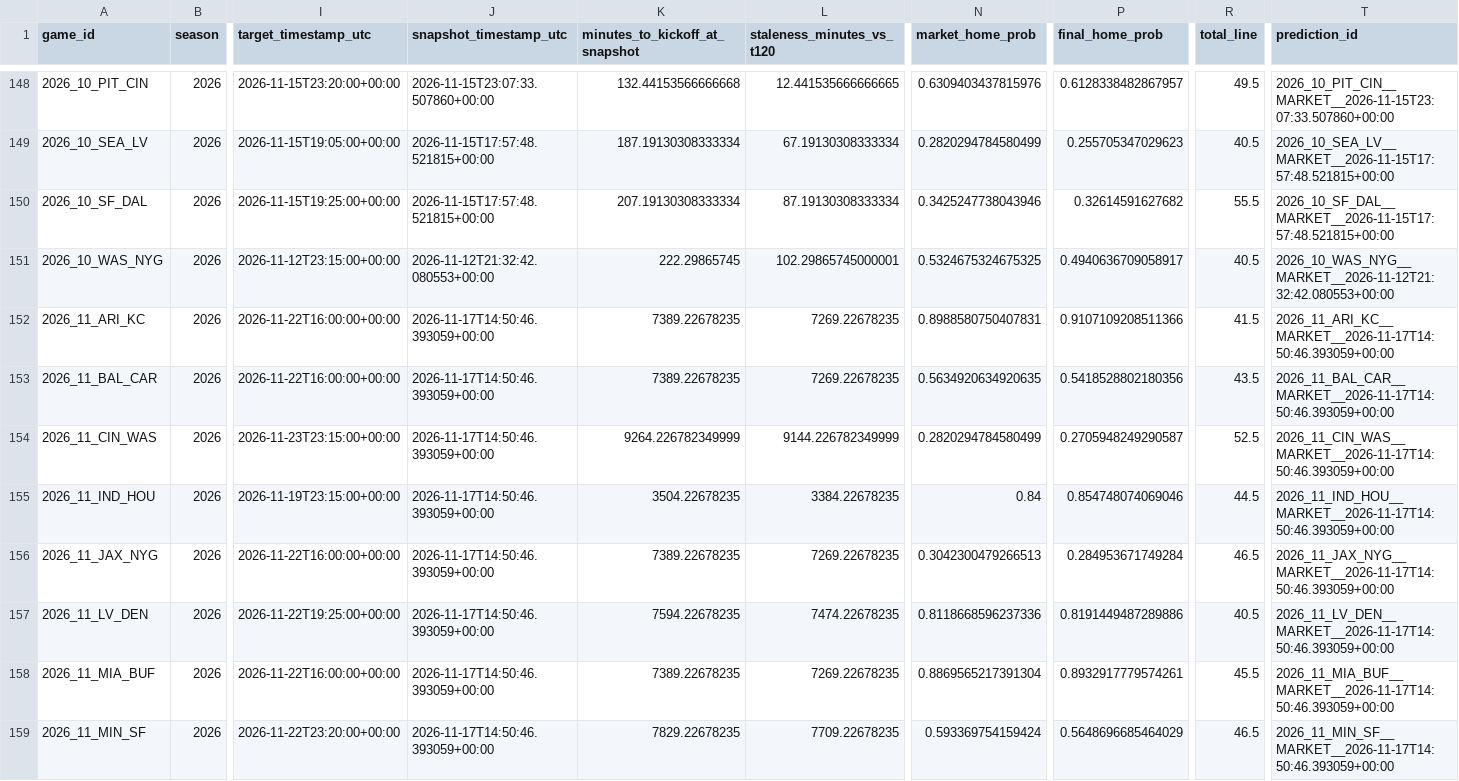
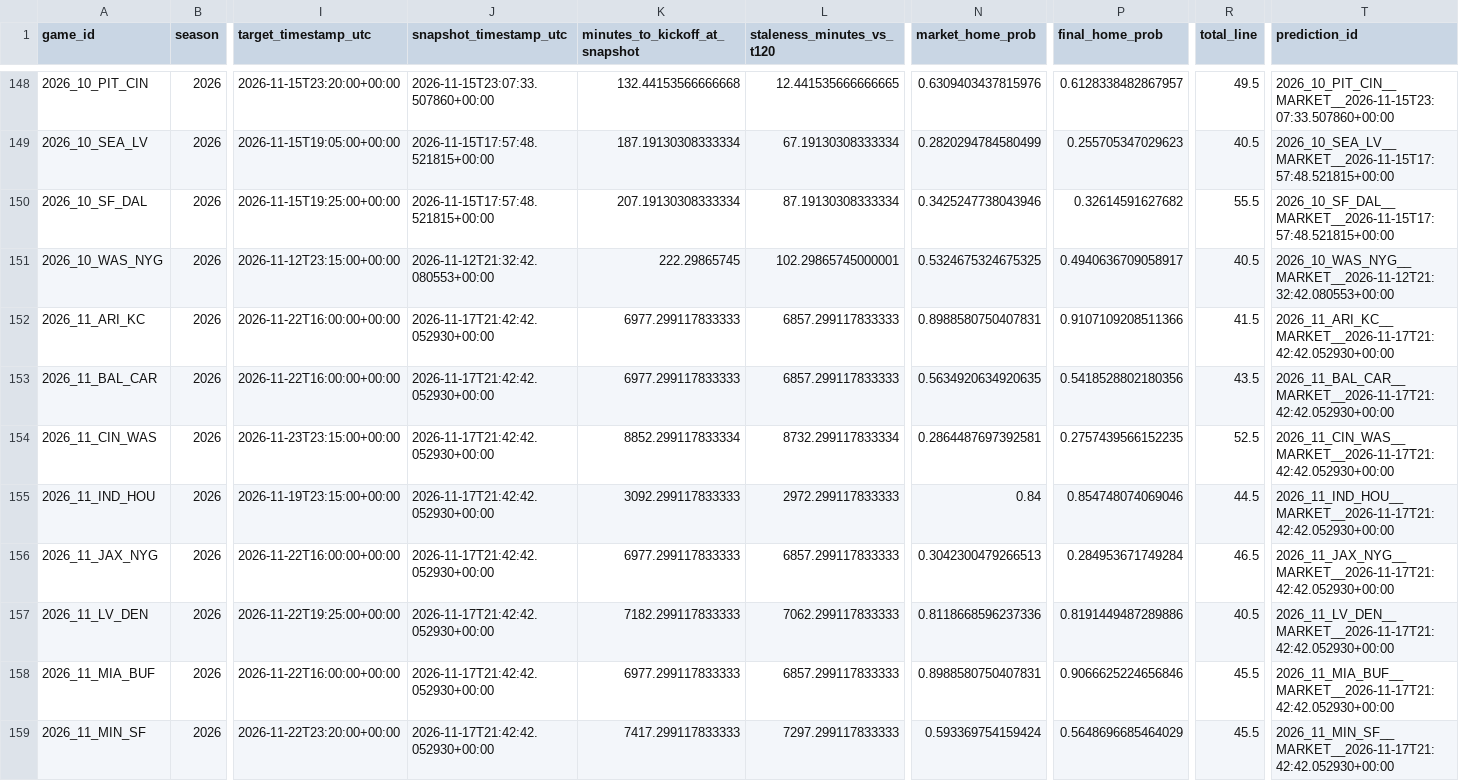
Before and after one commit to levine26/nfl-forecast-model, a CSV file: outputs/market_t120_research.csv, drawn as a sheet; only a part is shown, gaps mark what is left out; the diff covers the shown part only; the diff names each change by its address in the sheet, - before the commit and + after, or states it on an @@ line.

```diff
--- a/outputs/market_t120_research.csv
+++ b/outputs/market_t120_research.csv
-J152:J159 (snapshot_timestamp_utc): 2026-11-17T14:50:46.393059+00:00
+J152:J159 (snapshot_timestamp_utc): 2026-11-17T21:42:42.052930+00:00
-K152:K153 (minutes_to_kickoff_at_snapshot): 7389.22678235
+K152:K153 (minutes_to_kickoff_at_snapshot): 6977.299117833333
-L152:L153 (staleness_minutes_vs_t120): 7269.22678235
+L152:L153 (staleness_minutes_vs_t120): 6857.299117833333
-T152 (prediction_id): 2026_11_ARI_KC__MARKET__2026-11-17T14:50:46.393059+00:00
+T152 (prediction_id): 2026_11_ARI_KC__MARKET__2026-11-17T21:42:42.052930+00:00
-T153 (prediction_id): 2026_11_BAL_CAR__MARKET__2026-11-17T14:50:46.393059+00:00
+T153 (prediction_id): 2026_11_BAL_CAR__MARKET__2026-11-17T21:42:42.052930+00:00
-K154 (minutes_to_kickoff_at_snapshot): 9264.226782349999
+K154 (minutes_to_kickoff_at_snapshot): 8852.299117833334
-L154 (staleness_minutes_vs_t120): 9144.226782349999
+L154 (staleness_minutes_vs_t120): 8732.299117833334
-N154 (market_home_prob): 0.2820294784580499
+N154 (market_home_prob): 0.2864487697392581
-P154 (final_home_prob): 0.2705948249290587
+P154 (final_home_prob): 0.2757439566152235
-T154 (prediction_id): 2026_11_CIN_WAS__MARKET__2026-11-17T14:50:46.393059+00:00
+T154 (prediction_id): 2026_11_CIN_WAS__MARKET__2026-11-17T21:42:42.052930+00:00
-K155 (minutes_to_kickoff_at_snapshot): 3504.22678235
+K155 (minutes_to_kickoff_at_snapshot): 3092.299117833333
-L155 (staleness_minutes_vs_t120): 3384.22678235
+L155 (staleness_minutes_vs_t120): 2972.299117833333
-T155 (prediction_id): 2026_11_IND_HOU__MARKET__2026-11-17T14:50:46.393059+00:00
+T155 (prediction_id): 2026_11_IND_HOU__MARKET__2026-11-17T21:42:42.052930+00:00
-K156 (minutes_to_kickoff_at_snapshot): 7389.22678235
+K156 (minutes_to_kickoff_at_snapshot): 6977.299117833333
-L156 (staleness_minutes_vs_t120): 7269.22678235
+L156 (staleness_minutes_vs_t120): 6857.299117833333
-T156 (prediction_id): 2026_11_JAX_NYG__MARKET__2026-11-17T14:50:46.393059+00:00
+T156 (prediction_id): 2026_11_JAX_NYG__MARKET__2026-11-17T21:42:42.052930+00:00
-K157 (minutes_to_kickoff_at_snapshot): 7594.22678235
+K157 (minutes_to_kickoff_at_snapshot): 7182.299117833333
-L157 (staleness_minutes_vs_t120): 7474.22678235
+L157 (staleness_minutes_vs_t120): 7062.299117833333
-T157 (prediction_id): 2026_11_LV_DEN__MARKET__2026-11-17T14:50:46.393059+00:00
+T157 (prediction_id): 2026_11_LV_DEN__MARKET__2026-11-17T21:42:42.052930+00:00
-K158 (minutes_to_kickoff_at_snapshot): 7389.22678235
+K158 (minutes_to_kickoff_at_snapshot): 6977.299117833333
-L158 (staleness_minutes_vs_t120): 7269.22678235
+L158 (staleness_minutes_vs_t120): 6857.299117833333
-N158 (market_home_prob): 0.8869565217391304
+N158 (market_home_prob): 0.8988580750407831
-P158 (final_home_prob): 0.8932917779574261
+P158 (final_home_prob): 0.9066625224656846
-T158 (prediction_id): 2026_11_MIA_BUF__MARKET__2026-11-17T14:50:46.393059+00:00
+T158 (prediction_id): 2026_11_MIA_BUF__MARKET__2026-11-17T21:42:42.052930+00:00
-K159 (minutes_to_kickoff_at_snapshot): 7829.22678235
+K159 (minutes_to_kickoff_at_snapshot): 7417.299117833333
-L159 (staleness_minutes_vs_t120): 7709.22678235
+L159 (staleness_minutes_vs_t120): 7297.299117833333
-R159 (total_line): 46.5
+R159 (total_line): 45.5
-T159 (prediction_id): 2026_11_MIN_SF__MARKET__2026-11-17T14:50:46.393059+00:00
+T159 (prediction_id): 2026_11_MIN_SF__MARKET__2026-11-17T21:42:42.052930+00:00
```
Also changed, not shown: 26 edited cells elsewhere in this file, outputs/this_week.csv, 2 other files.
